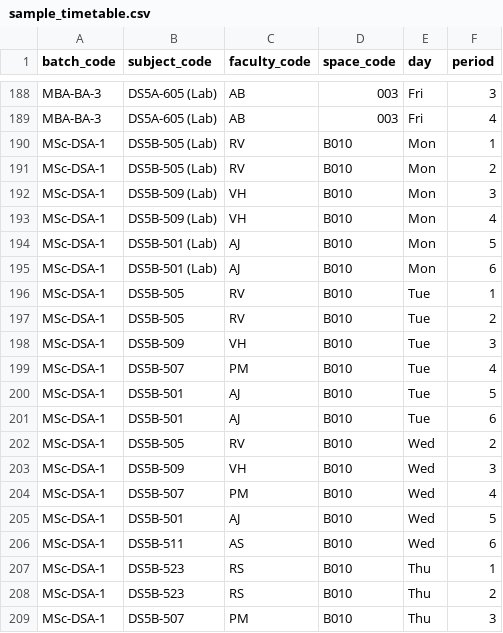
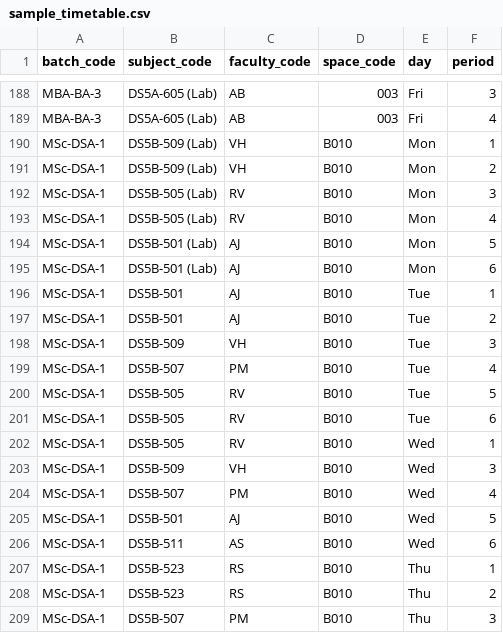
Before and after one commit to veeviiiii/SEM3T3-project-frontend, a CSV file: public/sample_timetable.csv, drawn as a sheet; only a part is shown, gaps mark what is left out; the diff covers the shown part only.

```diff
--- a/public/sample_timetable.csv
+++ b/public/sample_timetable.csv
@@ -189,15 +189,15 @@ MBA-BA-3,DS5A-605 (Lab),AB,003,Fri,3
 MBA-BA-3,DS5A-605 (Lab),AB,003,Fri,4
-MSc-DSA-1,DS5B-505 (Lab),RV,B010,Mon,1
-MSc-DSA-1,DS5B-505 (Lab),RV,B010,Mon,2
-MSc-DSA-1,DS5B-509 (Lab),VH,B010,Mon,3
-MSc-DSA-1,DS5B-509 (Lab),VH,B010,Mon,4
+MSc-DSA-1,DS5B-509 (Lab),VH,B010,Mon,1
+MSc-DSA-1,DS5B-509 (Lab),VH,B010,Mon,2
+MSc-DSA-1,DS5B-505 (Lab),RV,B010,Mon,3
+MSc-DSA-1,DS5B-505 (Lab),RV,B010,Mon,4
 MSc-DSA-1,DS5B-501 (Lab),AJ,B010,Mon,5
 MSc-DSA-1,DS5B-501 (Lab),AJ,B010,Mon,6
-MSc-DSA-1,DS5B-505,RV,B010,Tue,1
-MSc-DSA-1,DS5B-505,RV,B010,Tue,2
+MSc-DSA-1,DS5B-501,AJ,B010,Tue,1
+MSc-DSA-1,DS5B-501,AJ,B010,Tue,2
 MSc-DSA-1,DS5B-509,VH,B010,Tue,3
 MSc-DSA-1,DS5B-507,PM,B010,Tue,4
-MSc-DSA-1,DS5B-501,AJ,B010,Tue,5
-MSc-DSA-1,DS5B-501,AJ,B010,Tue,6
-MSc-DSA-1,DS5B-505,RV,B010,Wed,2
+MSc-DSA-1,DS5B-505,RV,B010,Tue,5
+MSc-DSA-1,DS5B-505,RV,B010,Tue,6
+MSc-DSA-1,DS5B-505,RV,B010,Wed,1
 MSc-DSA-1,DS5B-509,VH,B010,Wed,3
```
Also changed, not shown: 1 added row, 1 removed row and 28 edited cells elsewhere in this file, 20 other files.
